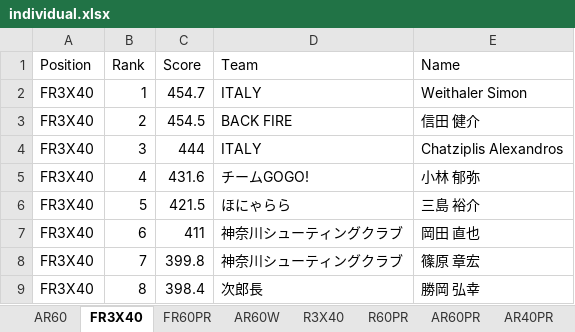
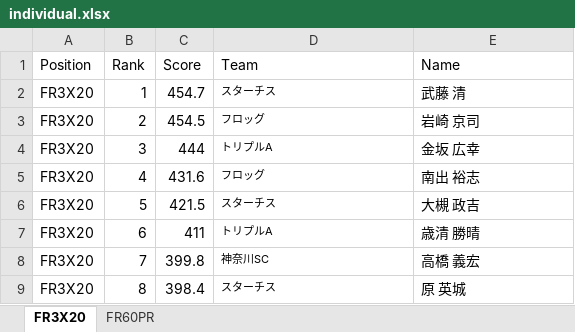
Before and after one commit to s-ariga/clubCertificateTemplate, an Excel workbook: results/individual.xlsx, sheet FR3X20, drawn as a sheet; values as stored, in another font and other column widths than the file's, no borders; the diff names each change by its address in the sheet, - before the commit and + after, or states it on an @@ line.

```diff
--- a/results/individual.xlsx (sheet FR3X20)
+++ b/results/individual.xlsx (sheet FR3X20)
-sheet tab: FR3X40
+sheet tab: FR3X20
-sheet tab: AR60
-sheet tab: AR60W
-sheet tab: R3X40
-sheet tab: R60PR
-sheet tab: AR60PR
-sheet tab: AR40PR
-A2:A9 (Position): FR3X40
+A2:A9 (Position): FR3X20
-D2 (Team): ITALY
+D2 (Team): スターチス
@@ D2:D9 text size: smaller @@
-E2 (Name): Weithaler Simon
+E2 (Name): 武藤 清
-D3 (Team): BACK FIRE
+D3 (Team): フロッグ
-E3 (Name): 信田 健介
+E3 (Name): 岩崎 京司
-D4 (Team): ITALY
+D4 (Team): トリプルA
-E4 (Name): Chatziplis Alexandros
+E4 (Name): 金坂 広幸
-D5 (Team): チームGOGO!
+D5 (Team): フロッグ
-E5 (Name): 小林 郁弥
+E5 (Name): 南出 裕志
-D6 (Team): ほにゃらら
+D6 (Team): スターチス
-E6 (Name): 三島 裕介
+E6 (Name): 大槻 政吉
-D7 (Team): 神奈川シューティングクラブ
+D7 (Team): トリプルA
-E7 (Name): 岡田 直也
+E7 (Name): 歳清 勝晴
-D8 (Team): 神奈川シューティングクラブ
+D8 (Team): 神奈川SC
-E8 (Name): 篠原 章宏
+E8 (Name): 高橋 義宏
-D9 (Team): 次郎長
+D9 (Team): スターチス
-E9 (Name): 勝岡 弘幸
+E9 (Name): 原 英城
```
Also changed, not shown: sheet FR60PR, other sheet tabs, results/team-position.xlsx, results/team_combi.xlsx, 6 other files.
